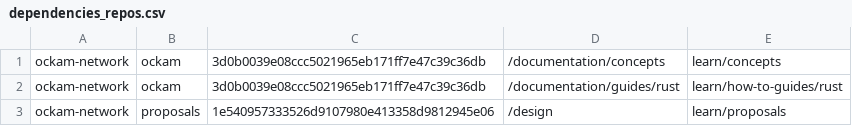
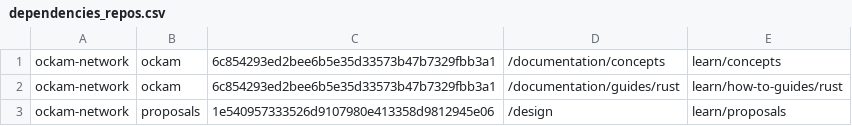
Before and after one commit to lifegoal0905/yam-finance, a CSV file: dependencies_repos.csv, drawn as a sheet.

Commit message:
docs: remove old content, fix nav

```diff
--- a/dependencies_repos.csv
+++ b/dependencies_repos.csv
@@ -1,3 +1,3 @@
-ockam-network;ockam;3d0b0039e08ccc5021965eb171ff7e47c39c36db;/documentation/concepts;learn/concepts
-ockam-network;ockam;3d0b0039e08ccc5021965eb171ff7e47c39c36db;/documentation/guides/rust;learn/how-to-guides/rust
+ockam-network;ockam;6c854293ed2bee6b5e35d33573b47b7329fbb3a1;/documentation/concepts;learn/concepts
+ockam-network;ockam;6c854293ed2bee6b5e35d33573b47b7329fbb3a1;/documentation/guides/rust;learn/how-to-guides/rust
 ockam-network;proposals;1e540957333526d9107980e413358d9812945e06;/design;learn/proposals
```
